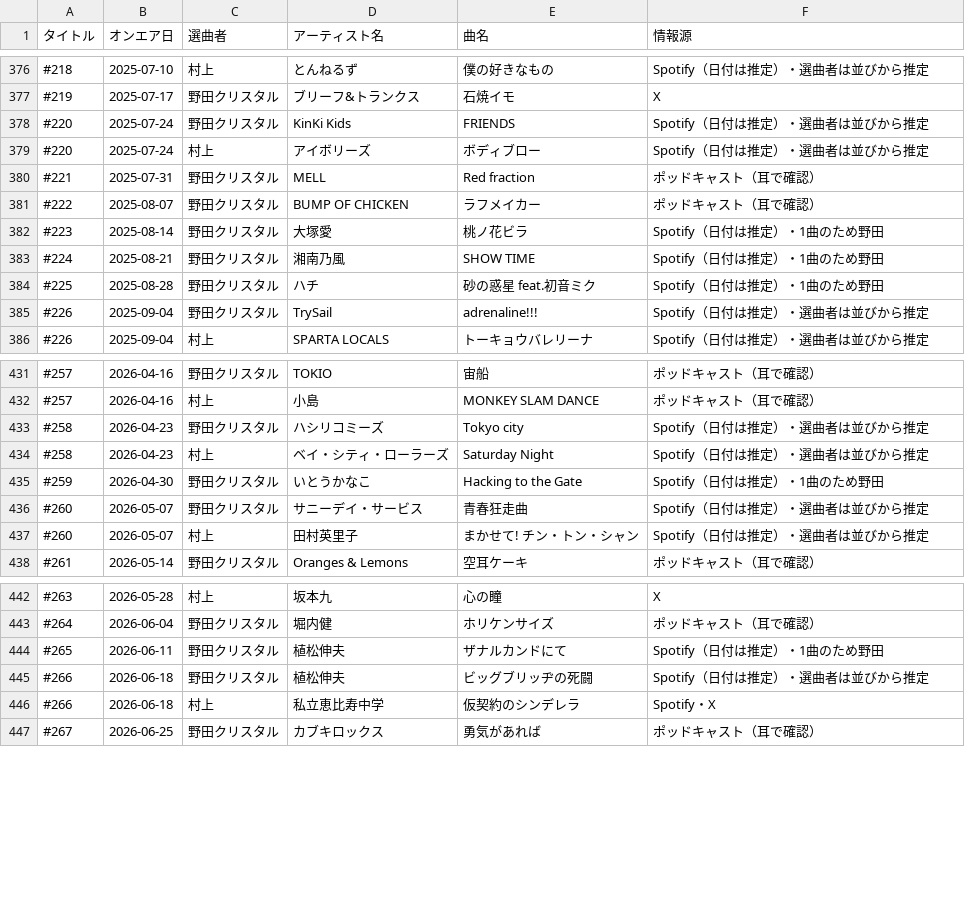
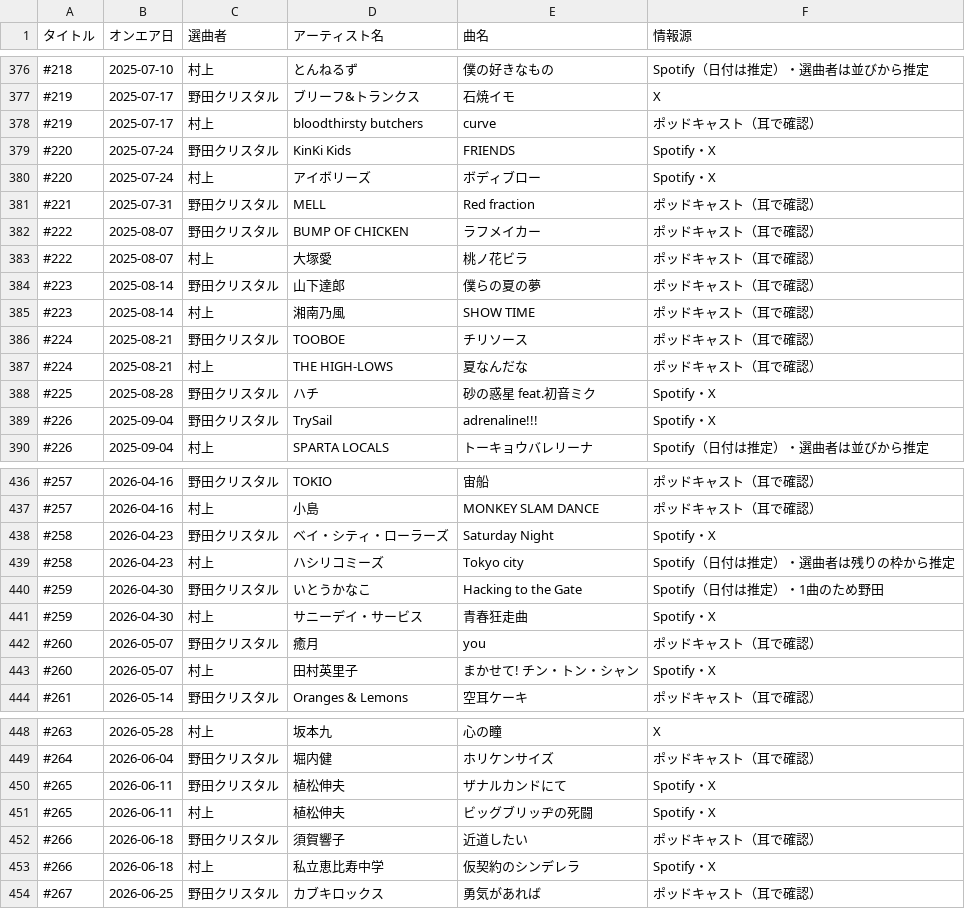
Before and after one commit to expajp/onair-list, a CSV file: data/magical_lovely_ann0_songs.csv, drawn as a sheet; only a part is shown, gaps mark what is left out; the diff covers the shown part only.

```diff
--- a/data/magical_lovely_ann0_songs.csv
+++ b/data/magical_lovely_ann0_songs.csv
@@ -377,10 +377,14 @@
 #219,2025-07-17,野田クリスタル,ブリーフ&トランクス,石焼イモ,X
-#220,2025-07-24,野田クリスタル,KinKi Kids,FRIENDS,Spotify（日付は推定）・選曲者は並びから推定
-#220,2025-07-24,村上,アイボリーズ,ボディブロー,Spotify（日付は推定）・選曲者は並びから推定
+#219,2025-07-17,村上,bloodthirsty butchers,curve,ポッドキャスト（耳で確認）
+#220,2025-07-24,野田クリスタル,KinKi Kids,FRIENDS,Spotify・X
+#220,2025-07-24,村上,アイボリーズ,ボディブロー,Spotify・X
 #221,2025-07-31,野田クリスタル,MELL,Red fraction,ポッドキャスト（耳で確認）
 #222,2025-08-07,野田クリスタル,BUMP OF CHICKEN,ラフメイカー,ポッドキャスト（耳で確認）
-#223,2025-08-14,野田クリスタル,大塚愛,桃ノ花ビラ,Spotify（日付は推定）・1曲のため野田
-#224,2025-08-21,野田クリスタル,湘南乃風,SHOW TIME,Spotify（日付は推定）・1曲のため野田
-#225,2025-08-28,野田クリスタル,ハチ,砂の惑星 feat.初音ミク,Spotify（日付は推定）・1曲のため野田
-#226,2025-09-04,野田クリスタル,TrySail,adrenaline!!!,Spotify（日付は推定）・選曲者は並びから推定
+#222,2025-08-07,村上,大塚愛,桃ノ花ビラ,ポッドキャスト（耳で確認）
+#223,2025-08-14,野田クリスタル,山下達郎,僕らの夏の夢,ポッドキャスト（耳で確認）
+#223,2025-08-14,村上,湘南乃風,SHOW TIME,ポッドキャスト（耳で確認）
+#224,2025-08-21,野田クリスタル,TOOBOE,チリソース,ポッドキャスト（耳で確認）
+#224,2025-08-21,村上,THE HIGH-LOWS,夏なんだな,ポッドキャスト（耳で確認）
+#225,2025-08-28,野田クリスタル,ハチ,砂の惑星 feat.初音ミク,Spotify・X
+#226,2025-09-04,野田クリスタル,TrySail,adrenaline!!!,Spotify・X
 #226,2025-09-04,村上,SPARTA LOCALS,トーキョウバレリーナ,Spotify（日付は推定）・選曲者は並びから推定
@@ -432,7 +437,8 @@
 #257,2026-04-16,村上,小島,MONKEY SLAM DANCE,ポッドキャスト（耳で確認）
-#258,2026-04-23,野田クリスタル,ハシリコミーズ,Tokyo city,Spotify（日付は推定）・選曲者は並びから推定
-#258,2026-04-23,村上,ベイ・シティ・ローラーズ,Saturday Night,Spotify（日付は推定）・選曲者は並びから推定
+#258,2026-04-23,野田クリスタル,ベイ・シティ・ローラーズ,Saturday Night,Spotify・X
+#258,2026-04-23,村上,ハシリコミーズ,Tokyo city,Spotify（日付は推定）・選曲者は残りの枠から推定
 #259,2026-04-30,野田クリスタル,いとうかなこ,Hacking to the Gate,Spotify（日付は推定）・1曲のため野田
-#260,2026-05-07,野田クリスタル,サニーデイ・サービス,青春狂走曲,Spotify（日付は推定）・選曲者は並びから推定
-#260,2026-05-07,村上,田村英里子,まかせて! チン・トン・シャン,Spotify（日付は推定）・選曲者は並びから推定
+#259,2026-04-30,村上,サニーデイ・サービス,青春狂走曲,Spotify・X
+#260,2026-05-07,野田クリスタル,癒月,you,ポッドキャスト（耳で確認）
+#260,2026-05-07,村上,田村英里子,まかせて! チン・トン・シャン,Spotify・X
 #261,2026-05-14,野田クリスタル,Oranges & Lemons,空耳ケーキ,ポッドキャスト（耳で確認）
@@ -443,4 +449,5 @@
 #264,2026-06-04,野田クリスタル,堀内健,ホリケンサイズ,ポッドキャスト（耳で確認）
-#265,2026-06-11,野田クリスタル,植松伸夫,ザナルカンドにて,Spotify（日付は推定）・1曲のため野田
-#266,2026-06-18,野田クリスタル,植松伸夫,ビッグブリッヂの死闘,Spotify（日付は推定）・選曲者は並びから推定
+#265,2026-06-11,野田クリスタル,植松伸夫,ザナルカンドにて,Spotify・X
+#265,2026-06-11,村上,植松伸夫,ビッグブリッヂの死闘,Spotify・X
+#266,2026-06-18,野田クリスタル,須賀響子,近道したい,ポッドキャスト（耳で確認）
 #266,2026-06-18,村上,私立恵比寿中学,仮契約のシンデレラ,Spotify・X
```
Also changed, not shown: 4 added rows and 35 edited cells elsewhere in this file.
